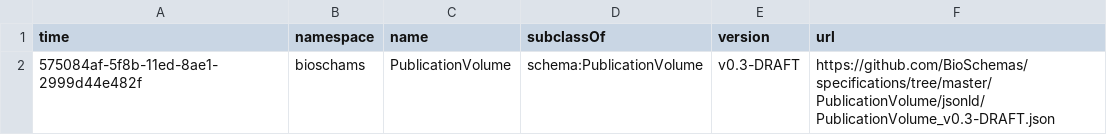
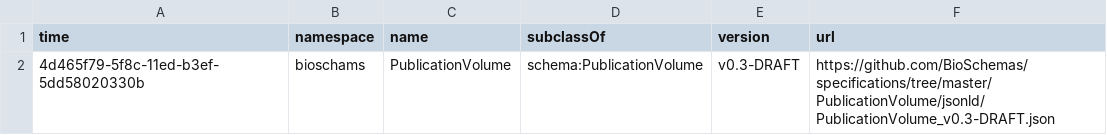
Before and after one commit to BioSchemas/bioschemas-dde, a CSV file: latest-updated-profiles/PublicationVolume.csv, drawn as a sheet.

```diff
--- a/latest-updated-profiles/PublicationVolume.csv
+++ b/latest-updated-profiles/PublicationVolume.csv
@@ -1,2 +1,2 @@
 time,namespace,name,subclassOf,version,url
-575084af-5f8b-11ed-8ae1-2999d44e482f,bioschams,PublicationVolume,schema:PublicationVolume,v0.3-DRAFT,https://github.com/BioSchemas/specifications/tree/master/PublicationVolume/jsonld/PublicationVolume_v0.3-DRAFT.json
+4d465f79-5f8c-11ed-b3ef-5dd58020330b,bioschams,PublicationVolume,schema:PublicationVolume,v0.3-DRAFT,https://github.com/BioSchemas/specifications/tree/master/PublicationVolume/jsonld/PublicationVolume_v0.3-DRAFT.json
```
Also changed, not shown: latest-updated-profiles/PublicationIssue.csv, latest-updated-profiles/ScholarlyArticle.csv.
